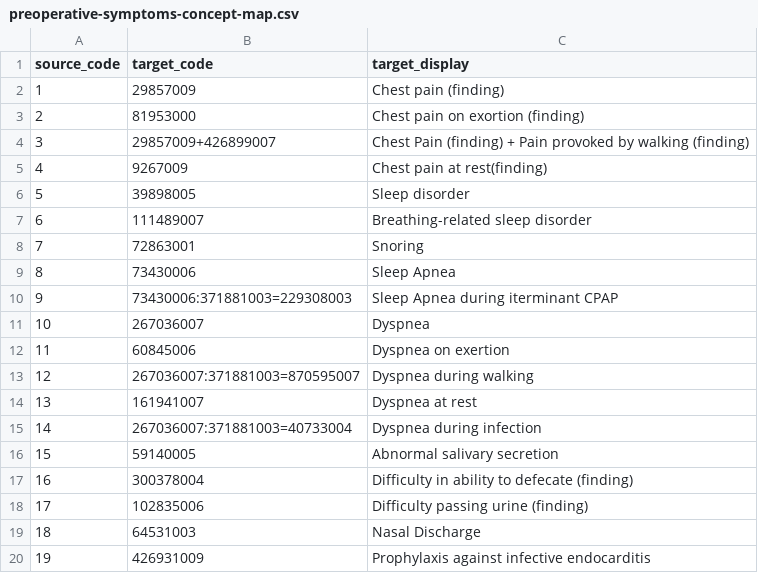
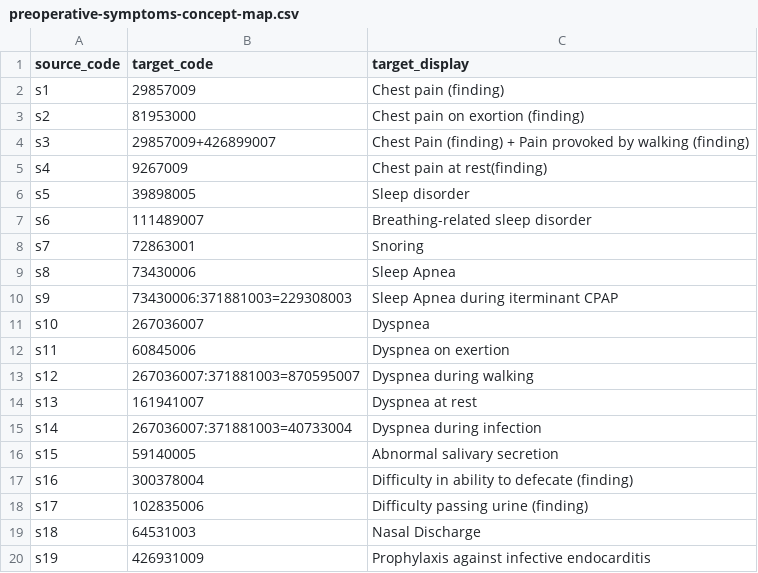
Before and after one commit to srdc/tofhir, a CSV file: mappings/pilot1/preoperative-symptoms-concept-map.csv, drawn as a sheet.

Commit message:
:bugs: fix: Fix and complete test data and mapping for pilot1 preoperative symptoms schema

```diff
--- a/mappings/pilot1/preoperative-symptoms-concept-map.csv
+++ b/mappings/pilot1/preoperative-symptoms-concept-map.csv
@@ -1,20 +1,20 @@
 source_code,target_code,target_display
-1,29857009,Chest pain (finding)
-2,81953000,Chest pain on exortion (finding)
-3,29857009+426899007,Chest Pain (finding) +  Pain provoked by walking (finding)
-4,9267009,Chest pain at rest(finding)
-5,39898005,Sleep disorder
-6,111489007,Breathing-related sleep disorder
-7,72863001,Snoring
-8,73430006,Sleep Apnea
-9,73430006:371881003=229308003,Sleep Apnea during iterminant CPAP
-10,267036007,Dyspnea
-11,60845006,Dyspnea on exertion
-12,267036007:371881003=870595007,Dyspnea during walking
-13,161941007,Dyspnea at rest
-14,267036007:371881003=40733004,Dyspnea during infection
-15,59140005,Abnormal salivary secretion
-16,300378004,Difficulty in ability to defecate (finding)
-17,102835006,Difficulty passing urine (finding)
-18,64531003,Nasal Discharge
-19,426931009,Prophylaxis against infective endocarditis
+s1,29857009,Chest pain (finding)
+s2,81953000,Chest pain on exortion (finding)
+s3,29857009+426899007,"Chest Pain (finding) + Pain provoked by walking (finding)"
+s4,9267009,Chest pain at rest(finding)
+s5,39898005,Sleep disorder
+s6,111489007,Breathing-related sleep disorder
+s7,72863001,Snoring
+s8,73430006,Sleep Apnea
+s9,73430006:371881003=229308003,Sleep Apnea during iterminant CPAP
+s10,267036007,Dyspnea
+s11,60845006,Dyspnea on exertion
+s12,267036007:371881003=870595007,Dyspnea during walking
+s13,161941007,Dyspnea at rest
+s14,267036007:371881003=40733004,Dyspnea during infection
+s15,59140005,Abnormal salivary secretion
+s16,300378004,Difficulty in ability to defecate (finding)
+s17,102835006,Difficulty passing urine (finding)
+s18,64531003,Nasal Discharge
+s19,426931009,Prophylaxis against infective endocarditis
```
Also changed, not shown: 4 other files.
